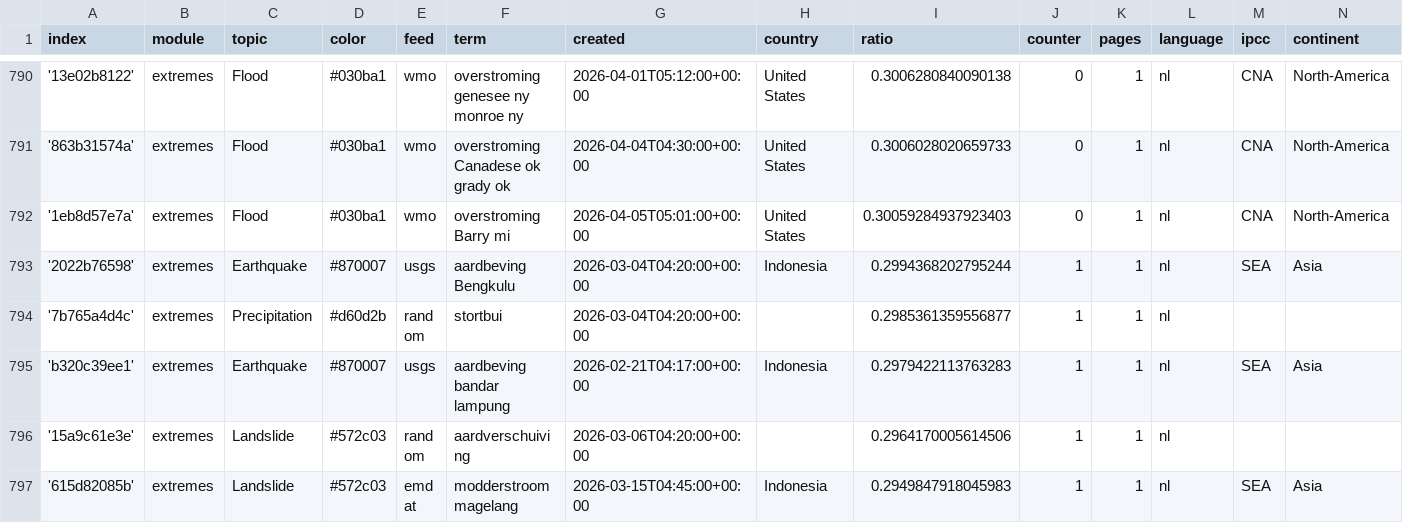
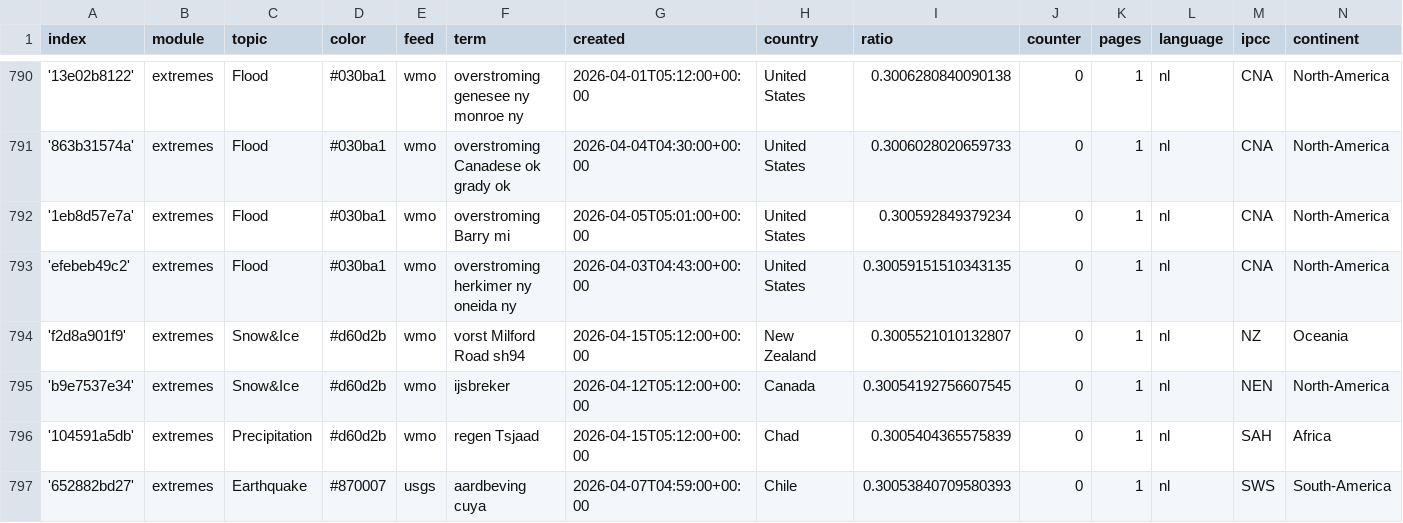
Before and after one commit to MarcoL95-News25/netherlandExtremes, a CSV file: terms.csv, drawn as a sheet; only a part is shown, gaps mark what is left out; the shorter side is filled out with more unchanged rows; the diff covers the shown part only.

Commit message:
Commit from GitHub Actions (import:0.0)

```diff
--- a/terms.csv
+++ b/terms.csv
@@ -791,2 +791,7 @@ index,module,topic,color,feed,term,created,country,ratio,counter,pages,language,
 '863b31574a',extremes,Flood,#030ba1,wmo,overstroming Canadese ok grady ok,2026-04-04T04:30:00+00:00,United States,0.3006028020659733,0,1,nl,CNA,North-America
-'1eb8d57e7a',extremes,Flood,#030ba1,wmo,overstroming Barry mi,2026-04-05T05:01:00+00:00,United States,0.30059284937923403,0,1,nl,CNA,North-America
+'1eb8d57e7a',extremes,Flood,#030ba1,wmo,overstroming Barry mi,2026-04-05T05:01:00+00:00,United States,0.300592849379234,0,1,nl,CNA,North-America
+'efebeb49c2',extremes,Flood,#030ba1,wmo,overstroming herkimer ny oneida ny,2026-04-03T04:43:00+00:00,United States,0.30059151510343135,0,1,nl,CNA,North-America
+'f2d8a901f9',extremes,Snow&Ice,#d60d2b,wmo,vorst Milford Road sh94,2026-04-15T05:12:00+00:00,New Zealand,0.3005521010132807,0,1,nl,NZ,Oceania
+'b9e7537e34',extremes,Snow&Ice,#d60d2b,wmo,ijsbreker,2026-04-12T05:12:00+00:00,Canada,0.30054192756607545,0,1,nl,NEN,North-America
+'104591a5db',extremes,Precipitation,#d60d2b,wmo,regen Tsjaad,2026-04-15T05:12:00+00:00,Chad,0.3005404365575839,0,1,nl,SAH,Africa
+'652882bd27',extremes,Earthquake,#870007,usgs,aardbeving cuya,2026-04-07T04:59:00+00:00,Chile,0.30053840709580393,0,1,nl,SWS,South-America
```
Also changed, not shown: 5 added rows and 4 edited cells elsewhere in this file.
